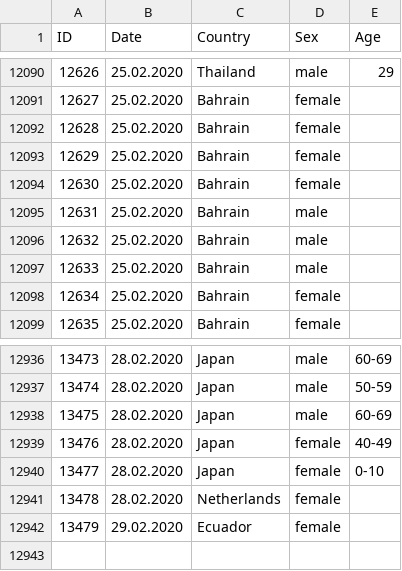
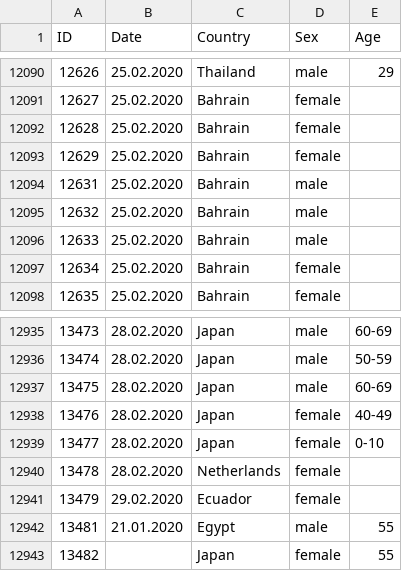
Before and after one commit to Zarhult/covid19analytics, a CSV file: src/Server/Server/backup/BackedupData.csv, drawn as a sheet; only a part is shown, gaps mark what is left out.

```diff
--- a/src/Server/Server/backup/BackedupData.csv
+++ b/src/Server/Server/backup/BackedupData.csv
@@ -12093,3 +12093,2 @@ ID,Date,Country,Sex,Age
 12629,25.02.2020,Bahrain,female,
-12630,25.02.2020,Bahrain,female,
 12631,25.02.2020,Bahrain,male,
@@ -12942 +12941,3 @@ ID,Date,Country,Sex,Age
 13479,29.02.2020,Ecuador,female,
+13481,21.01.2020,Egypt,male,55
+13482,,Japan,female,55
```
Also changed, not shown: 17 other files.
